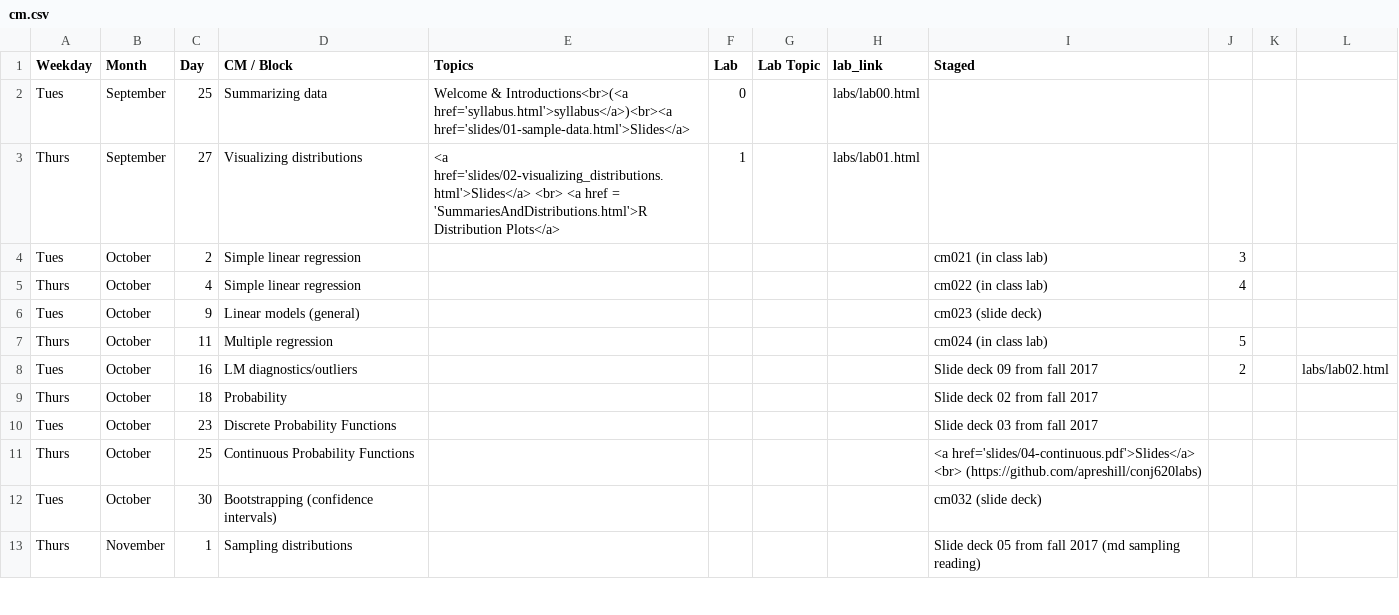
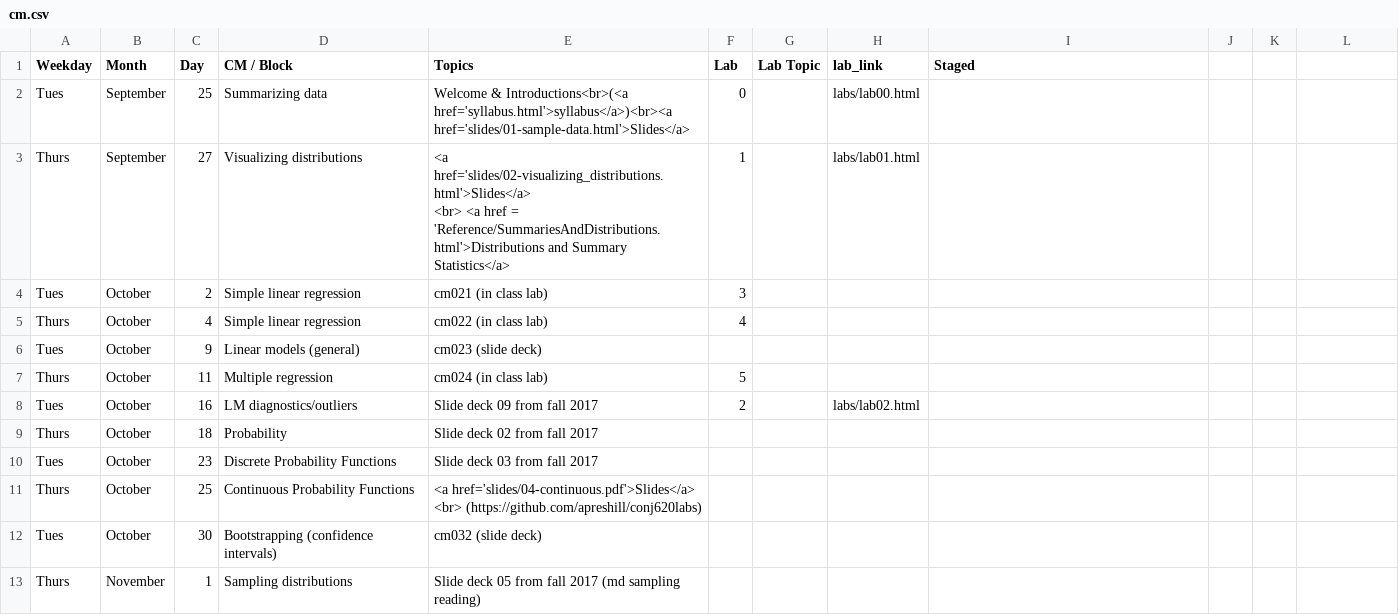
Before and after one commit to rebeccal/ohsu-math630, a CSV file: cm.csv, drawn as a sheet; only a part is shown; the diff covers the shown part only.

```diff
--- a/cm.csv
+++ b/cm.csv
@@ -3,11 +3,12 @@ Tues,September,25,Summarizing data,Welcome & Introductions<br>(<a href='syllabus
-Thurs,September,27,Visualizing distributions,<a href='slides/02-visualizing_distributions.html'>Slides</a> <br> <a href = 'SummariesAndDistributions.html'>R Distribution Plots</a>,1,,labs/lab01.html,,,,
-Tues,October,2,Simple linear regression,,,,,cm021 (in class lab),3,,
-Thurs,October,4,Simple linear regression,,,,,cm022 (in class lab),4,,
-Tues,October,9,Linear models (general),,,,,cm023 (slide deck),,,
-Thurs,October,11,Multiple regression,,,,,cm024 (in class lab),5,,
-Tues,October,16,LM diagnostics/outliers,,,,,Slide deck 09 from fall 2017,2,,labs/lab02.html
-Thurs,October ,18,Probability,,,,,Slide deck 02 from fall 2017,,,
-Tues,October,23,Discrete Probability Functions,,,,,Slide deck 03 from fall 2017,,,
-Thurs,October,25,Continuous Probability Functions,,,,,<a href='slides/04-continuous.pdf'>Slides</a> <br> (https://github.com/apreshill/conj620labs),,,
-Tues,October,30,Bootstrapping (confidence intervals),,,,,cm032 (slide deck),,,
-Thurs,November,1,Sampling distributions,,,,,Slide deck 05 from fall 2017 (md sampling reading),,,
+Thurs,September,27,Visualizing distributions,"<a href='slides/02-visualizing_distributions.html'>Slides</a>
+<br> <a href = 'Reference/SummariesAndDistributions.html'>Distributions and Summary Statistics</a>",1,,labs/lab01.html,
+Tues,October,2,Simple linear regression,cm021 (in class lab),3,,,
+Thurs,October,4,Simple linear regression,cm022 (in class lab),4,,,
+Tues,October,9,Linear models (general),cm023 (slide deck),,,,
+Thurs,October,11,Multiple regression,cm024 (in class lab),5,,,
+Tues,October,16,LM diagnostics/outliers,Slide deck 09 from fall 2017,2,,labs/lab02.html,
+Thurs,October ,18,Probability,Slide deck 02 from fall 2017,,,,
+Tues,October,23,Discrete Probability Functions,Slide deck 03 from fall 2017,,,,
+Thurs,October,25,Continuous Probability Functions,<a href='slides/04-continuous.pdf'>Slides</a> <br> (https://github.com/apreshill/conj620labs),,,,
+Tues,October,30,Bootstrapping (confidence intervals),cm032 (slide deck),,,,
+Thurs,November,1,Sampling distributions,Slide deck 05 from fall 2017 (md sampling reading),,,,
```
Also changed, not shown: 26 edited cells elsewhere in this file, due.csv, 45 other files.
